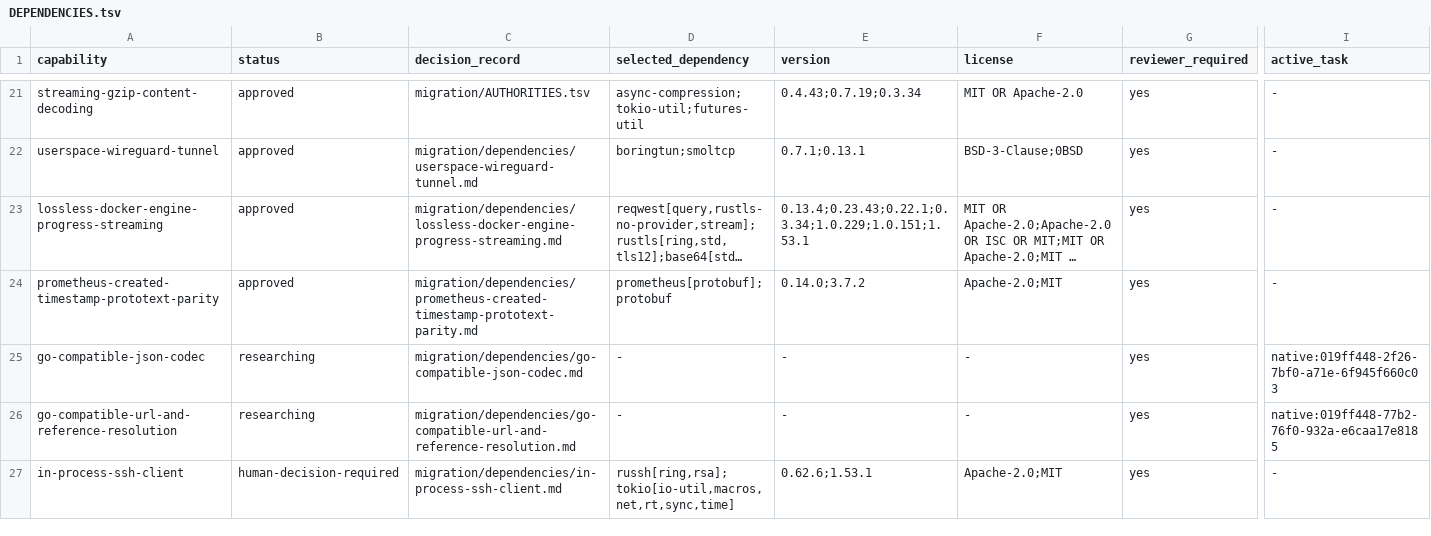
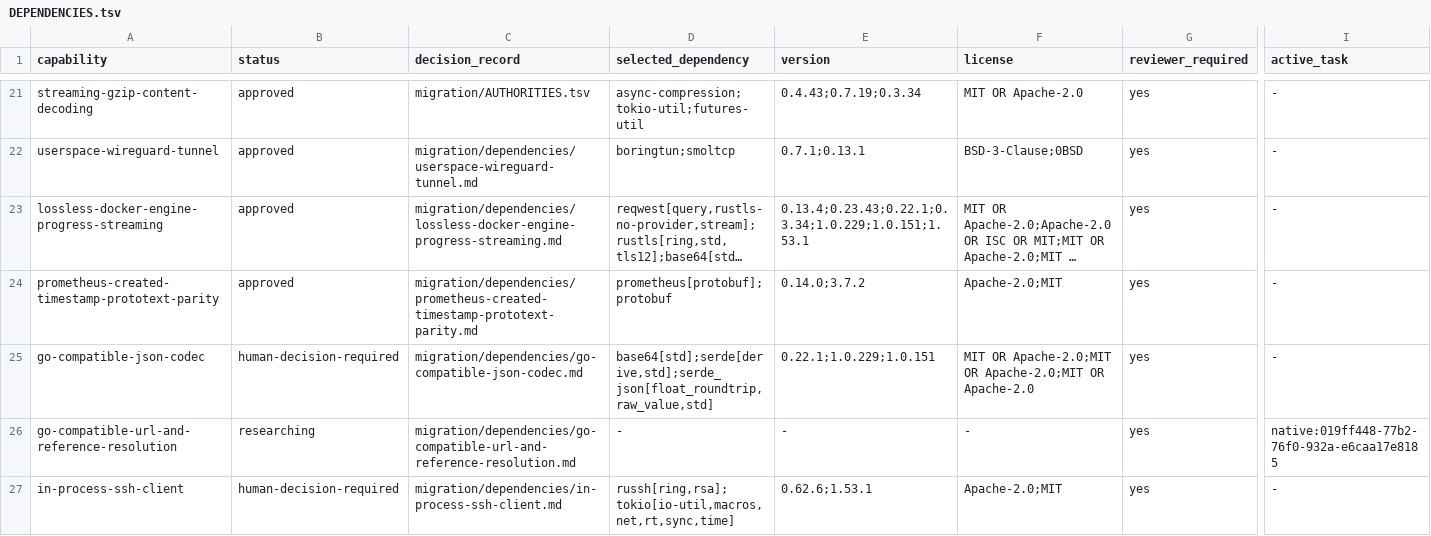
Before and after one commit to getployz/ployz-rust-port, a TSV file: migration/DEPENDENCIES.tsv, drawn as a sheet; only a part is shown, gaps mark what is left out; long unchanged cells end in …; the diff names each change by its address in the sheet, - before the commit and + after, or states it on an @@ line.

```diff
--- a/migration/DEPENDENCIES.tsv
+++ b/migration/DEPENDENCIES.tsv
-B25 (status): researching
+B25 (status): human-decision-required
-D25 (selected_dependency): -
+D25 (selected_dependency): base64[std];serde[derive,std];serde_json[float_roundtrip,raw_value,std]
-E25 (version): -
+E25 (version): 0.22.1;1.0.229;1.0.151
-F25 (license): -
+F25 (license): MIT OR Apache-2.0;MIT OR Apache-2.0;MIT OR Apache-2.0
-I25 (active_task): native:019ff448-2f26-7bf0-a71e-6f945f660c03
+I25 (active_task): -
```
Also changed, not shown: migration/TASKS.tsv.
